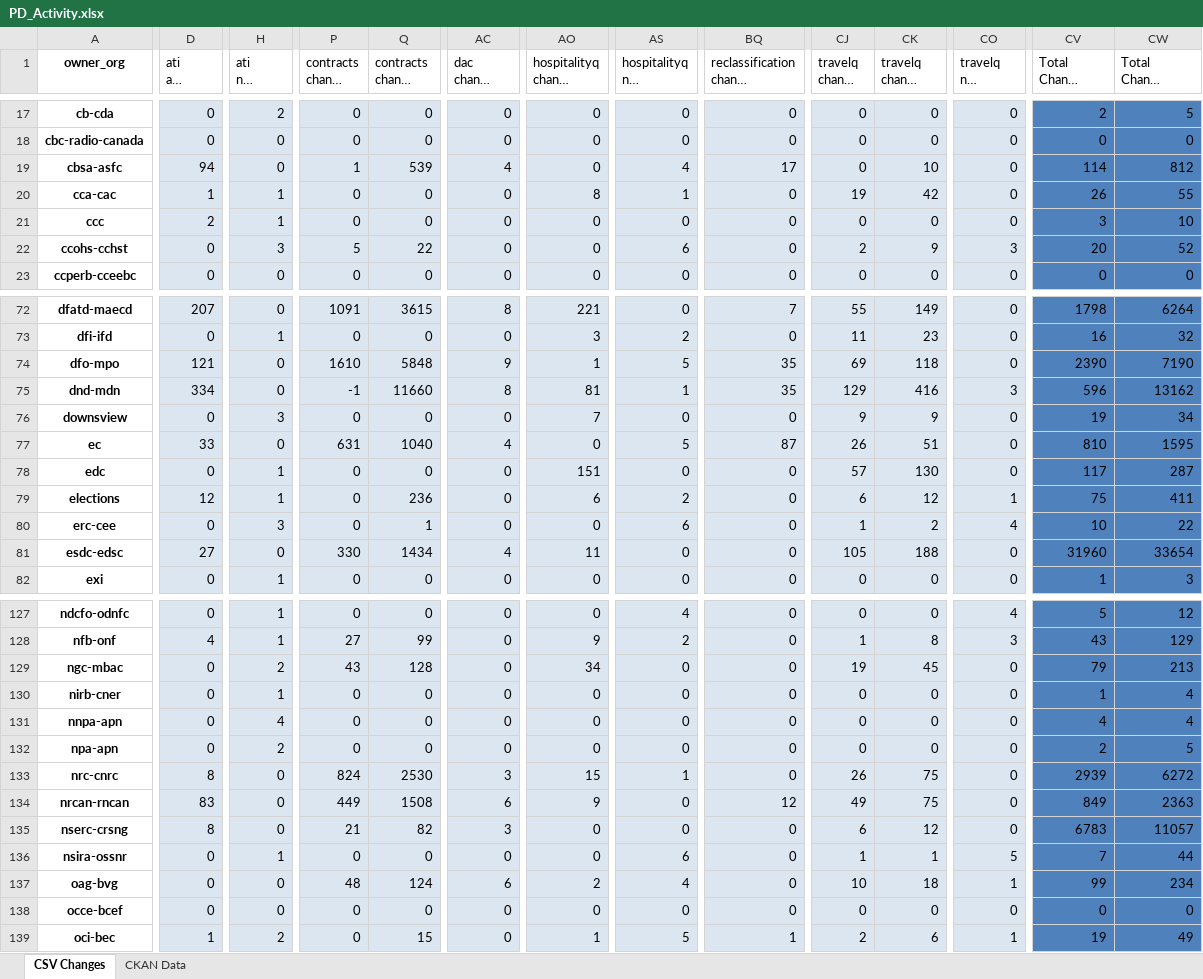
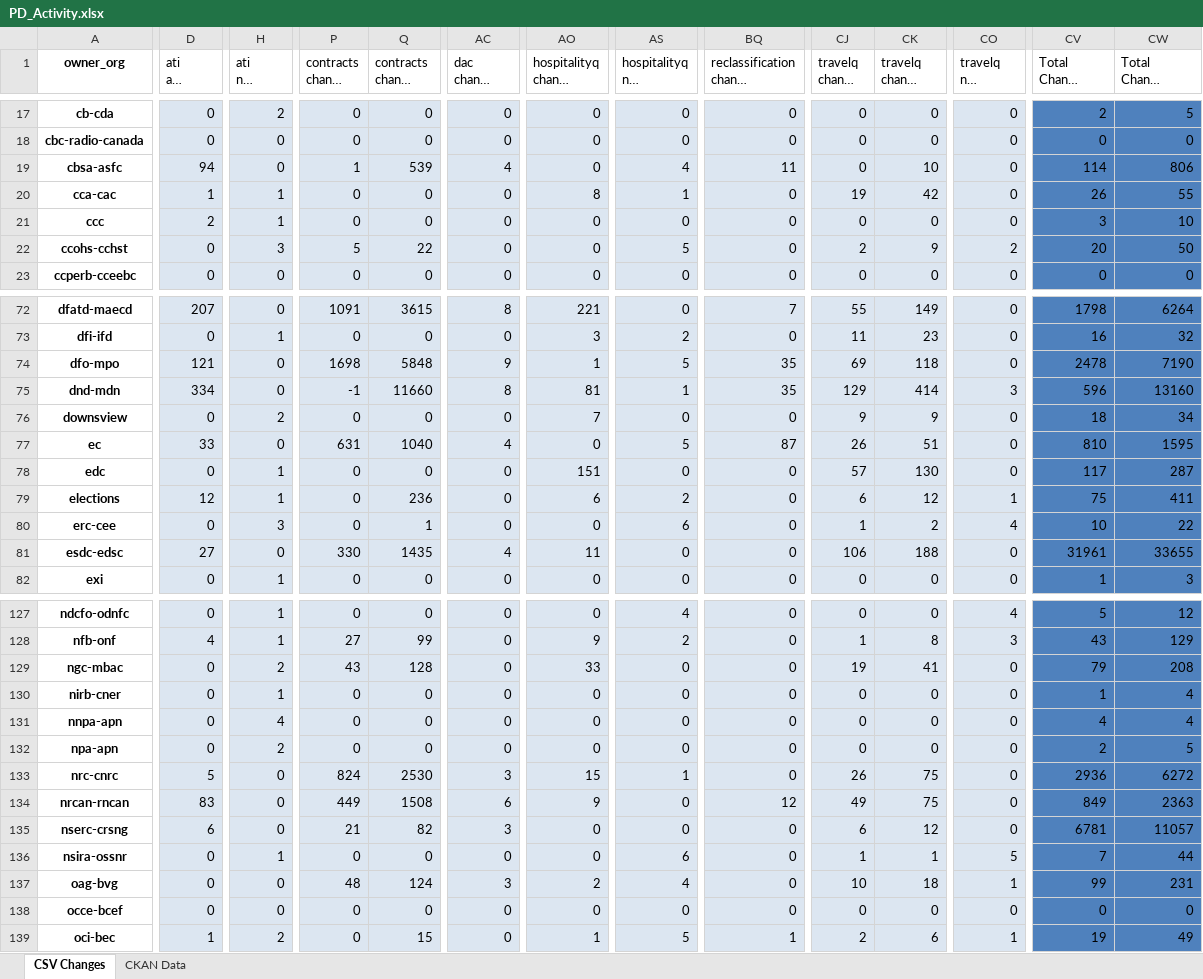
Before and after one commit to open-data/analytics-corporate-reporting, an Excel workbook: PD_CHANGES_RPT/PD_Activity.xlsx, sheet CSV Changes, drawn as a sheet; only a part is shown, gaps mark what is left out; long unchanged cells end in …; values as stored, in another font and other column widths than the file's, no borders; the diff covers the shown part only; the diff names each change by its address in the sheet, - before the commit and + after, or states it on an @@ line.

```diff
--- a/PD_CHANGES_RPT/PD_Activity.xlsx (sheet CSV Changes)
+++ b/PD_CHANGES_RPT/PD_Activity.xlsx (sheet CSV Changes)
-BQ19 (reclassification change 6-months): 17
+BQ19 (reclassification change 6-months): 11
-CW19 (Total Change 6-months): 812
+CW19 (Total Change 6-months): 806
-AS22 (hospitalityq nil change 6-months): 6
+AS22 (hospitalityq nil change 6-months): 5
-CO22 (travelq nil change 6-months): 3
+CO22 (travelq nil change 6-months): 2
-CW22 (Total Change 6-months): 52
+CW22 (Total Change 6-months): 50
-P74 (contracts change 90-days): 1610
+P74 (contracts change 90-days): 1698
-CV74 (Total Change 90-days): 2390
+CV74 (Total Change 90-days): 2478
-CK75 (travelq change 6-months): 416
+CK75 (travelq change 6-months): 414
-CW75 (Total Change 6-months): 13162
+CW75 (Total Change 6-months): 13160
-H76 (ati nil change 90-days): 3
+H76 (ati nil change 90-days): 2
-CV76 (Total Change 90-days): 19
+CV76 (Total Change 90-days): 18
-Q81 (contracts change 6-months): 1434
+Q81 (contracts change 6-months): 1435
-CJ81 (travelq change 90-days): 105
+CJ81 (travelq change 90-days): 106
-CV81 (Total Change 90-days): 31960
+CV81 (Total Change 90-days): 31961
-CW81 (Total Change 6-months): 33654
+CW81 (Total Change 6-months): 33655
-AO129 (hospitalityq change 6-months): 34
+AO129 (hospitalityq change 6-months): 33
-CK129 (travelq change 6-months): 45
+CK129 (travelq change 6-months): 41
-CW129 (Total Change 6-months): 213
+CW129 (Total Change 6-months): 208
-D133 (ati all change 90-days): 8
+D133 (ati all change 90-days): 5
-CV133 (Total Change 90-days): 2939
+CV133 (Total Change 90-days): 2936
-D135 (ati all change 90-days): 8
+D135 (ati all change 90-days): 6
-CV135 (Total Change 90-days): 6783
+CV135 (Total Change 90-days): 6781
-AC137 (dac change 6-months): 6
+AC137 (dac change 6-months): 3
-CW137 (Total Change 6-months): 234
+CW137 (Total Change 6-months): 231
```
Also changed, not shown: 32 edited cells elsewhere in this sheet, 1 other file.
